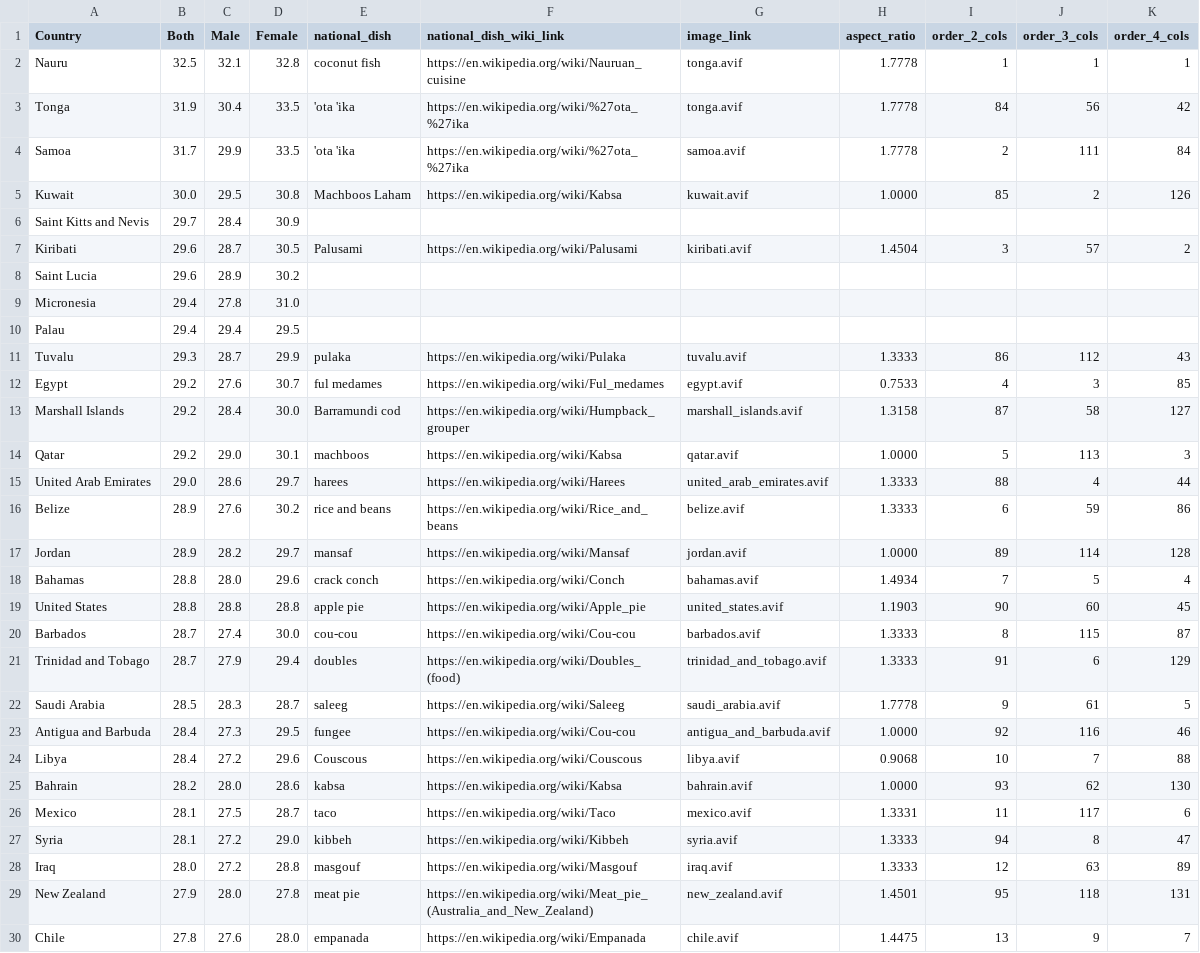
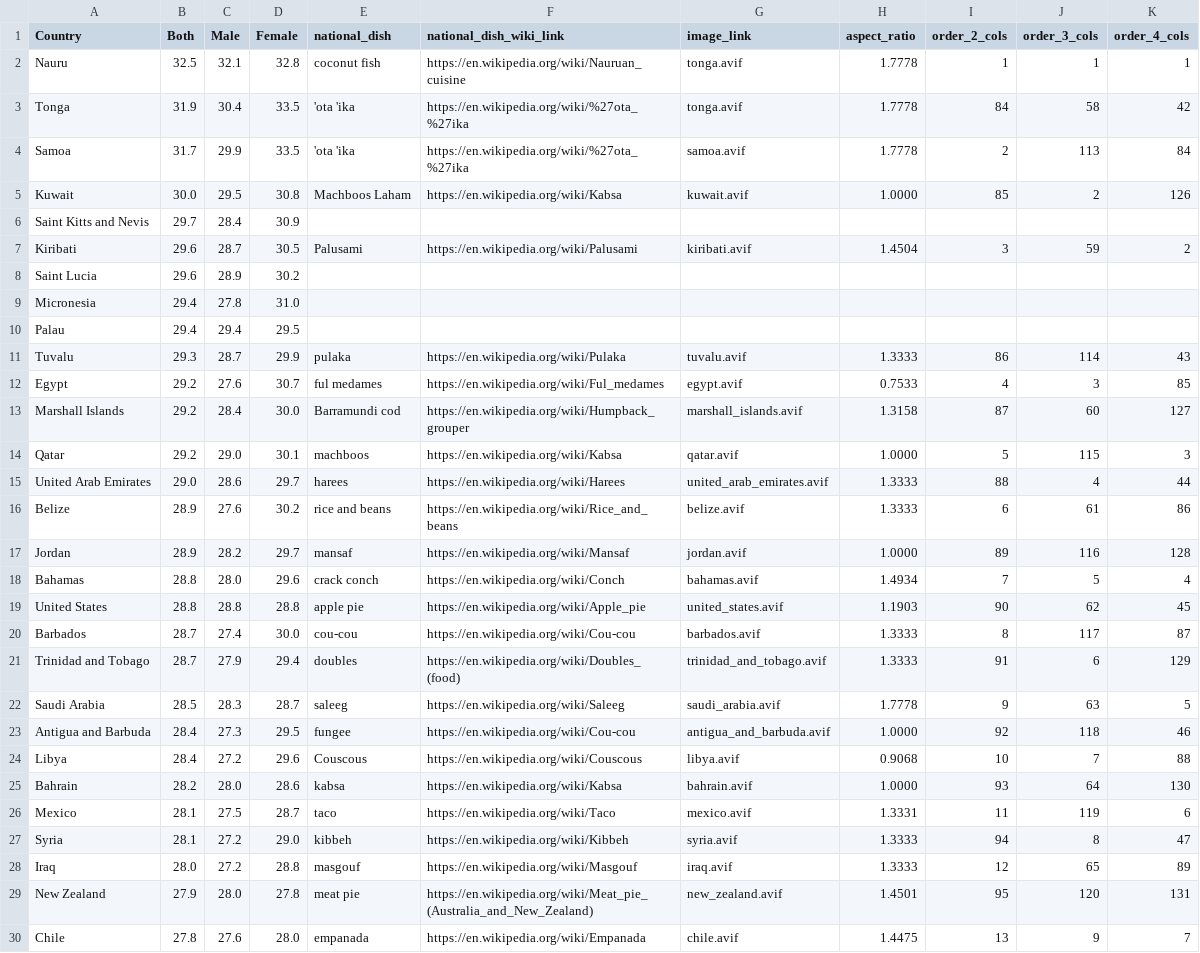
Before and after one commit to cork89/bmi, a CSV file: countries.csv, drawn as a sheet; only a part is shown; the diff covers the shown part only.

```diff
--- a/countries.csv
+++ b/countries.csv
@@ -2,7 +2,7 @@ Country,Both,Male,Female,national_dish,national_dish_wiki_link,image_link,aspect
 Nauru,32.5,32.1,32.8,coconut fish,https://en.wikipedia.org/wiki/Nauruan_cuisine,tonga.avif,1.7778,1,1,1
-Tonga,31.9,30.4,33.5,'ota 'ika,https://en.wikipedia.org/wiki/%27ota_%27ika,tonga.avif,1.7778,84,56,42
-Samoa,31.7,29.9,33.5,'ota 'ika,https://en.wikipedia.org/wiki/%27ota_%27ika,samoa.avif,1.7778,2,111,84
+Tonga,31.9,30.4,33.5,'ota 'ika,https://en.wikipedia.org/wiki/%27ota_%27ika,tonga.avif,1.7778,84,58,42
+Samoa,31.7,29.9,33.5,'ota 'ika,https://en.wikipedia.org/wiki/%27ota_%27ika,samoa.avif,1.7778,2,113,84
 Kuwait,30.0,29.5,30.8,Machboos Laham,https://en.wikipedia.org/wiki/Kabsa,kuwait.avif,1.0000,85,2,126
 Saint Kitts and Nevis,29.7,28.4,30.9,,,,,,,
-Kiribati,29.6,28.7,30.5,Palusami,https://en.wikipedia.org/wiki/Palusami,kiribati.avif,1.4504,3,57,2
+Kiribati,29.6,28.7,30.5,Palusami,https://en.wikipedia.org/wiki/Palusami,kiribati.avif,1.4504,3,59,2
 Saint Lucia,29.6,28.9,30.2,,,,,,,
@@ -10,21 +10,21 @@ Micronesia,29.4,27.8,31.0,,,,,,,
 Palau,29.4,29.4,29.5,,,,,,,
-Tuvalu,29.3,28.7,29.9,pulaka,https://en.wikipedia.org/wiki/Pulaka,tuvalu.avif,1.3333,86,112,43
+Tuvalu,29.3,28.7,29.9,pulaka,https://en.wikipedia.org/wiki/Pulaka,tuvalu.avif,1.3333,86,114,43
 Egypt,29.2,27.6,30.7,ful medames,https://en.wikipedia.org/wiki/Ful_medames,egypt.avif,0.7533,4,3,85
-Marshall Islands,29.2,28.4,30.0,Barramundi cod,https://en.wikipedia.org/wiki/Humpback_grouper,marshall_islands.avif,1.3158,87,58,127
-Qatar,29.2,29.0,30.1,machboos,https://en.wikipedia.org/wiki/Kabsa,qatar.avif,1.0000,5,113,3
+Marshall Islands,29.2,28.4,30.0,Barramundi cod,https://en.wikipedia.org/wiki/Humpback_grouper,marshall_islands.avif,1.3158,87,60,127
+Qatar,29.2,29.0,30.1,machboos,https://en.wikipedia.org/wiki/Kabsa,qatar.avif,1.0000,5,115,3
 United Arab Emirates,29.0,28.6,29.7,harees,https://en.wikipedia.org/wiki/Harees,united_arab_emirates.avif,1.3333,88,4,44
-Belize,28.9,27.6,30.2,rice and beans,https://en.wikipedia.org/wiki/Rice_and_beans,belize.avif,1.3333,6,59,86
-Jordan,28.9,28.2,29.7,mansaf,https://en.wikipedia.org/wiki/Mansaf,jordan.avif,1.0000,89,114,128
+Belize,28.9,27.6,30.2,rice and beans,https://en.wikipedia.org/wiki/Rice_and_beans,belize.avif,1.3333,6,61,86
+Jordan,28.9,28.2,29.7,mansaf,https://en.wikipedia.org/wiki/Mansaf,jordan.avif,1.0000,89,116,128
 Bahamas,28.8,28.0,29.6,crack conch,https://en.wikipedia.org/wiki/Conch,bahamas.avif,1.4934,7,5,4
-United States,28.8,28.8,28.8,apple pie,https://en.wikipedia.org/wiki/Apple_pie,united_states.avif,1.1903,90,60,45
-Barbados,28.7,27.4,30.0,cou-cou,https://en.wikipedia.org/wiki/Cou-cou,barbados.avif,1.3333,8,115,87
+United States,28.8,28.8,28.8,apple pie,https://en.wikipedia.org/wiki/Apple_pie,united_states.avif,1.1903,90,62,45
+Barbados,28.7,27.4,30.0,cou-cou,https://en.wikipedia.org/wiki/Cou-cou,barbados.avif,1.3333,8,117,87
 Trinidad and Tobago,28.7,27.9,29.4,doubles,https://en.wikipedia.org/wiki/Doubles_(food),trinidad_and_tobago.avif,1.3333,91,6,129
-Saudi Arabia,28.5,28.3,28.7,saleeg,https://en.wikipedia.org/wiki/Saleeg,saudi_arabia.avif,1.7778,9,61,5
-Antigua and Barbuda,28.4,27.3,29.5,fungee,https://en.wikipedia.org/wiki/Cou-cou,antigua_and_barbuda.avif,1.0000,92,116,46
+Saudi Arabia,28.5,28.3,28.7,saleeg,https://en.wikipedia.org/wiki/Saleeg,saudi_arabia.avif,1.7778,9,63,5
+Antigua and Barbuda,28.4,27.3,29.5,fungee,https://en.wikipedia.org/wiki/Cou-cou,antigua_and_barbuda.avif,1.0000,92,118,46
 Libya,28.4,27.2,29.6,Couscous,https://en.wikipedia.org/wiki/Couscous,libya.avif,0.9068,10,7,88
-Bahrain,28.2,28.0,28.6,kabsa,https://en.wikipedia.org/wiki/Kabsa,bahrain.avif,1.0000,93,62,130
-Mexico,28.1,27.5,28.7,taco,https://en.wikipedia.org/wiki/Taco,mexico.avif,1.3331,11,117,6
+Bahrain,28.2,28.0,28.6,kabsa,https://en.wikipedia.org/wiki/Kabsa,bahrain.avif,1.0000,93,64,130
+Mexico,28.1,27.5,28.7,taco,https://en.wikipedia.org/wiki/Taco,mexico.avif,1.3331,11,119,6
 Syria,28.1,27.2,29.0,kibbeh,https://en.wikipedia.org/wiki/Kibbeh,syria.avif,1.3333,94,8,47
-Iraq,28.0,27.2,28.8,masgouf,https://en.wikipedia.org/wiki/Masgouf,iraq.avif,1.3333,12,63,89
-New Zealand,27.9,28.0,27.8,meat pie,https://en.wikipedia.org/wiki/Meat_pie_(Australia_and_New_Zealand),new_zealand.avif,1.4501,95,118,131
+Iraq,28.0,27.2,28.8,masgouf,https://en.wikipedia.org/wiki/Masgouf,iraq.avif,1.3333,12,65,89
+New Zealand,27.9,28.0,27.8,meat pie,https://en.wikipedia.org/wiki/Meat_pie_(Australia_and_New_Zealand),new_zealand.avif,1.4501,95,120,131
 Chile,27.8,27.6,28.0,empanada,https://en.wikipedia.org/wiki/Empanada,chile.avif,1.4475,13,9,7
```
Also changed, not shown: 94 edited cells elsewhere in this file, 13 other files.
